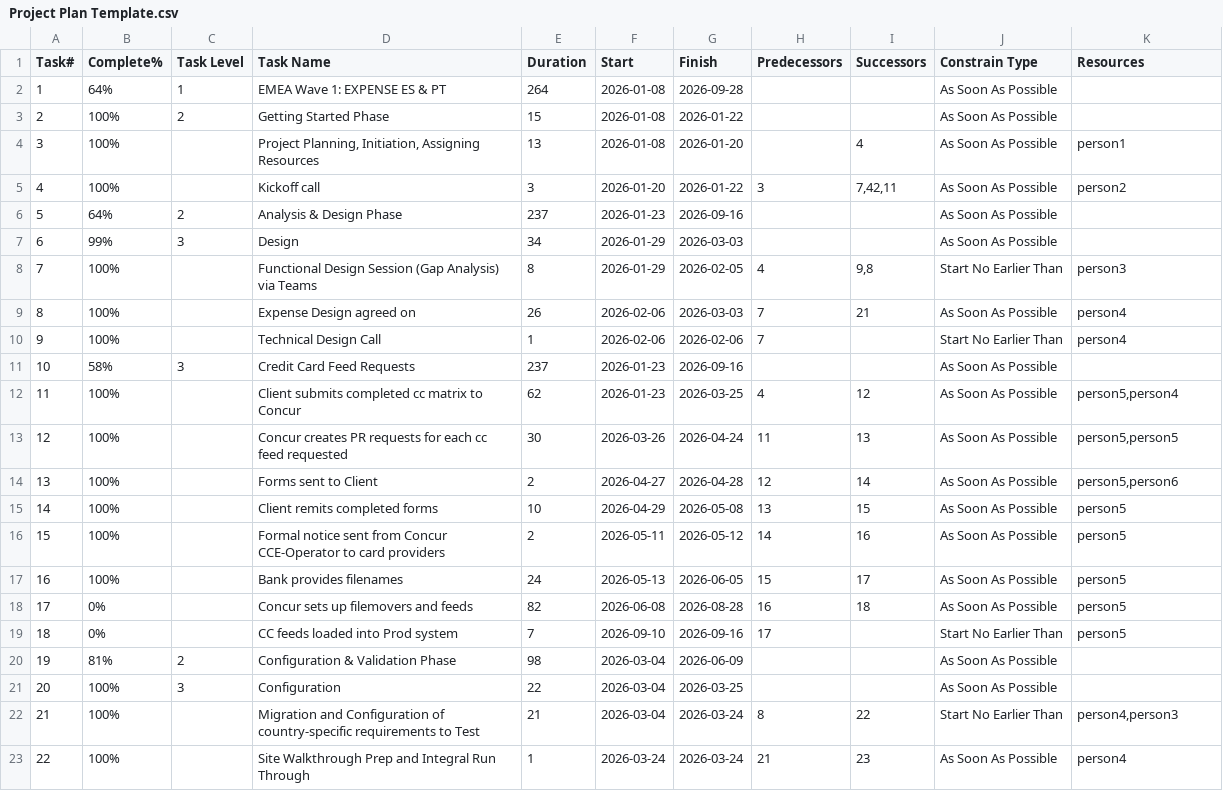
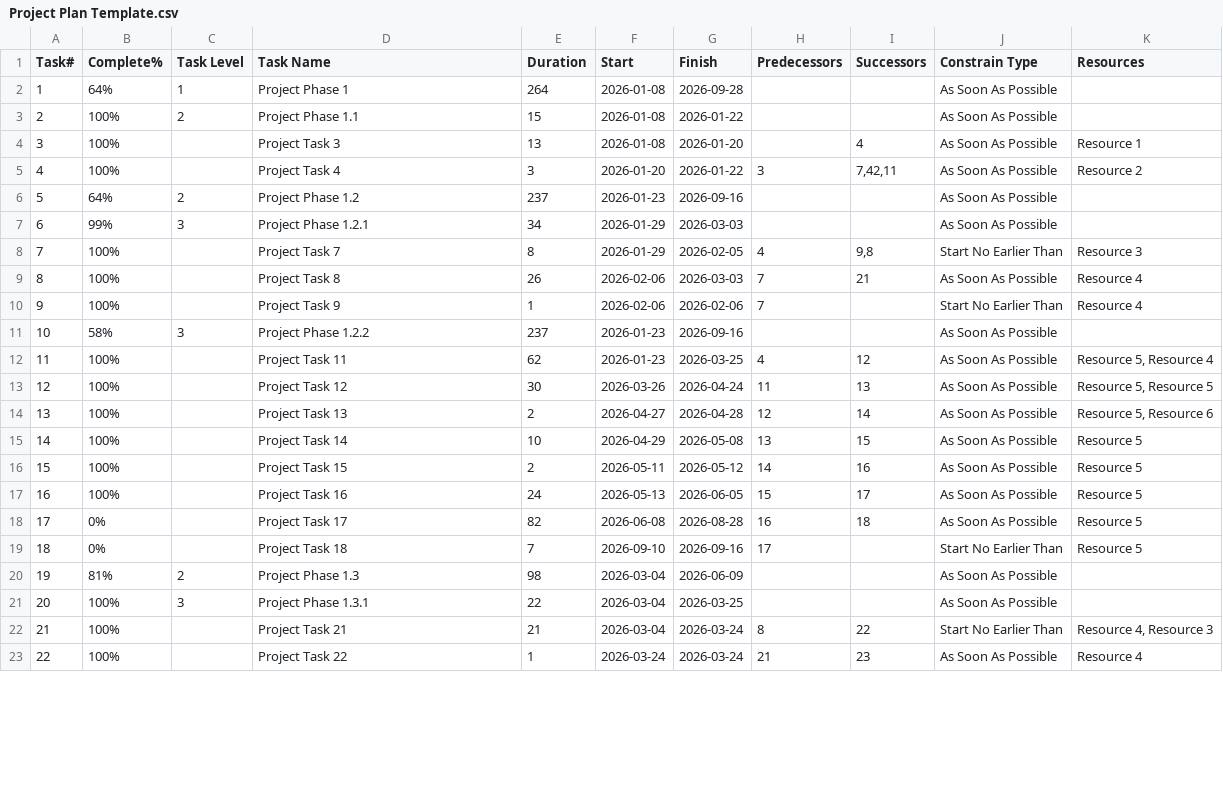
Before and after one commit to henry-gu/pm-tool, a CSV file: Project Plan Template.csv, drawn as a sheet; only a part is shown; the diff covers the shown part only.

```diff
--- a/Project Plan Template.csv
+++ b/Project Plan Template.csv
@@ -1,23 +1,23 @@
 Task#,Complete%,Task Level,Task Name,Duration,Start,Finish,Predecessors,Successors,Constrain Type,Resources
-1,64%,1,EMEA Wave 1: EXPENSE ES & PT,264,2026-01-08,2026-09-28,,,As Soon As Possible,
-2,100%,2,Getting Started Phase,15,2026-01-08,2026-01-22,,,As Soon As Possible,
-3,100%,,"Project Planning, Initiation, Assigning Resources",13,2026-01-08,2026-01-20,,4,As Soon As Possible,person1
-4,100%,,Kickoff call,3,2026-01-20,2026-01-22,3,"7,42,11",As Soon As Possible,person2
-5,64%,2,Analysis & Design Phase,237,2026-01-23,2026-09-16,,,As Soon As Possible,
-6,99%,3,Design,34,2026-01-29,2026-03-03,,,As Soon As Possible,
-7,100%,,Functional Design Session (Gap Analysis) via Teams,8,2026-01-29,2026-02-05,4,"9,8",Start No Earlier Than,person3
-8,100%,,Expense Design agreed on,26,2026-02-06,2026-03-03,7,21,As Soon As Possible,person4
-9,100%,,Technical Design Call,1,2026-02-06,2026-02-06,7,,Start No Earlier Than,person4
-10,58%,3,Credit Card Feed Requests,237,2026-01-23,2026-09-16,,,As Soon As Possible,
-11,100%,,Client submits completed cc matrix to Concur,62,2026-01-23,2026-03-25,4,12,As Soon As Possible,"person5,person4"
-12,100%,,Concur creates PR requests for each cc feed requested,30,2026-03-26,2026-04-24,11,13,As Soon As Possible,"person5,person5"
-13,100%,,Forms sent to Client,2,2026-04-27,2026-04-28,12,14,As Soon As Possible,"person5,person6"
-14,100%,,Client remits completed forms,10,2026-04-29,2026-05-08,13,15,As Soon As Possible,person5
-15,100%,,Formal notice sent from Concur CCE-Operator to card providers,2,2026-05-11,2026-05-12,14,16,As Soon As Possible,person5
-16,100%,,Bank provides filenames,24,2026-05-13,2026-06-05,15,17,As Soon As Possible,person5
-17,0%,,Concur sets up filemovers and feeds,82,2026-06-08,2026-08-28,16,18,As Soon As Possible,person5
-18,0%,,CC feeds loaded into Prod system,7,2026-09-10,2026-09-16,17,,Start No Earlier Than,person5
-19,81%,2,Configuration & Validation Phase,98,2026-03-04,2026-06-09,,,As Soon As Possible,
-20,100%,3,Configuration,22,2026-03-04,2026-03-25,,,As Soon As Possible,
-21,100%,,Migration and Configuration of country-specific requirements to Test,21,2026-03-04,2026-03-24,8,22,Start No Earlier Than,"person4,person3"
-22,100%,,Site Walkthrough Prep and Integral Run Through,1,2026-03-24,2026-03-24,21,23,As Soon As Possible,person4
+1,64%,1,Project Phase 1,264,2026-01-08,2026-09-28,,,As Soon As Possible,
+2,100%,2,Project Phase 1.1,15,2026-01-08,2026-01-22,,,As Soon As Possible,
+3,100%,,Project Task 3,13,2026-01-08,2026-01-20,,4,As Soon As Possible,Resource 1
+4,100%,,Project Task 4,3,2026-01-20,2026-01-22,3,"7,42,11",As Soon As Possible,Resource 2
+5,64%,2,Project Phase 1.2,237,2026-01-23,2026-09-16,,,As Soon As Possible,
+6,99%,3,Project Phase 1.2.1,34,2026-01-29,2026-03-03,,,As Soon As Possible,
+7,100%,,Project Task 7,8,2026-01-29,2026-02-05,4,"9,8",Start No Earlier Than,Resource 3
+8,100%,,Project Task 8,26,2026-02-06,2026-03-03,7,21,As Soon As Possible,Resource 4
+9,100%,,Project Task 9,1,2026-02-06,2026-02-06,7,,Start No Earlier Than,Resource 4
+10,58%,3,Project Phase 1.2.2,237,2026-01-23,2026-09-16,,,As Soon As Possible,
+11,100%,,Project Task 11,62,2026-01-23,2026-03-25,4,12,As Soon As Possible,"Resource 5, Resource 4"
+12,100%,,Project Task 12,30,2026-03-26,2026-04-24,11,13,As Soon As Possible,"Resource 5, Resource 5"
+13,100%,,Project Task 13,2,2026-04-27,2026-04-28,12,14,As Soon As Possible,"Resource 5, Resource 6"
+14,100%,,Project Task 14,10,2026-04-29,2026-05-08,13,15,As Soon As Possible,Resource 5
+15,100%,,Project Task 15,2,2026-05-11,2026-05-12,14,16,As Soon As Possible,Resource 5
+16,100%,,Project Task 16,24,2026-05-13,2026-06-05,15,17,As Soon As Possible,Resource 5
+17,0%,,Project Task 17,82,2026-06-08,2026-08-28,16,18,As Soon As Possible,Resource 5
+18,0%,,Project Task 18,7,2026-09-10,2026-09-16,17,,Start No Earlier Than,Resource 5
+19,81%,2,Project Phase 1.3,98,2026-03-04,2026-06-09,,,As Soon As Possible,
+20,100%,3,Project Phase 1.3.1,22,2026-03-04,2026-03-25,,,As Soon As Possible,
+21,100%,,Project Task 21,21,2026-03-04,2026-03-24,8,22,Start No Earlier Than,"Resource 4, Resource 3"
+22,100%,,Project Task 22,1,2026-03-24,2026-03-24,21,23,As Soon As Possible,Resource 4
```
Also changed, not shown: 15 edited cells elsewhere in this file, CutoverPlan_Template.csv, 1 other file.
